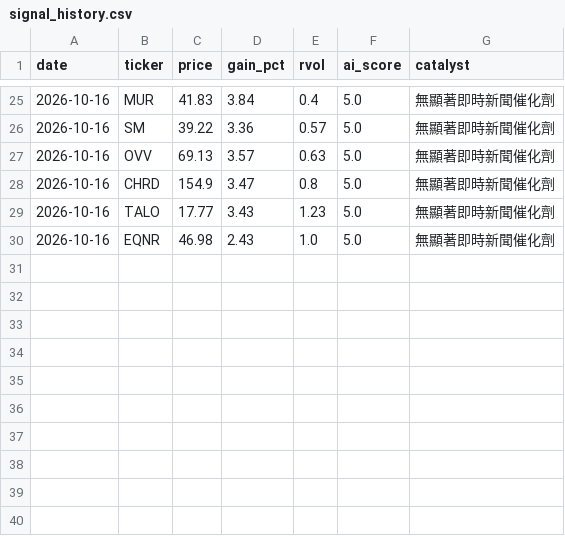
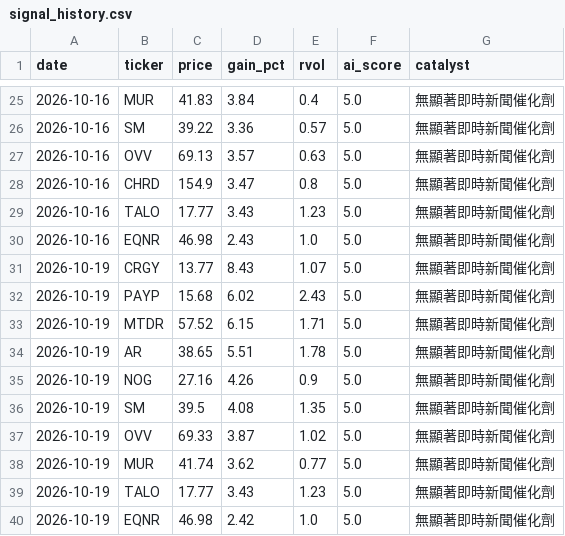
Before and after one commit to davidnmfung/ai-stock-agent, a CSV file: data/signal_history.csv, drawn as a sheet; only a part is shown, gaps mark what is left out; the diff names each change by its address in the sheet, - before the commit and + after, or states it on an @@ line.

```diff
--- a/data/signal_history.csv
+++ b/data/signal_history.csv
+row 31: 2026-10-19 | CRGY | 13.77 | 8.43 | 1.07 | 5.0 | 無顯著即時新聞催化劑
+row 32: 2026-10-19 | PAYP | 15.68 | 6.02 | 2.43 | 5.0 | 無顯著即時新聞催化劑
+row 33: 2026-10-19 | MTDR | 57.52 | 6.15 | 1.71 | 5.0 | 無顯著即時新聞催化劑
+row 34: 2026-10-19 | AR | 38.65 | 5.51 | 1.78 | 5.0 | 無顯著即時新聞催化劑
+row 35: 2026-10-19 | NOG | 27.16 | 4.26 | 0.9 | 5.0 | 無顯著即時新聞催化劑
+row 36: 2026-10-19 | SM | 39.5 | 4.08 | 1.35 | 5.0 | 無顯著即時新聞催化劑
+row 37: 2026-10-19 | OVV | 69.33 | 3.87 | 1.02 | 5.0 | 無顯著即時新聞催化劑
+row 38: 2026-10-19 | MUR | 41.74 | 3.62 | 0.77 | 5.0 | 無顯著即時新聞催化劑
+row 39: 2026-10-19 | TALO | 17.77 | 3.43 | 1.23 | 5.0 | 無顯著即時新聞催化劑
+row 40: 2026-10-19 | EQNR | 46.98 | 2.42 | 1.0 | 5.0 | 無顯著即時新聞催化劑
```
